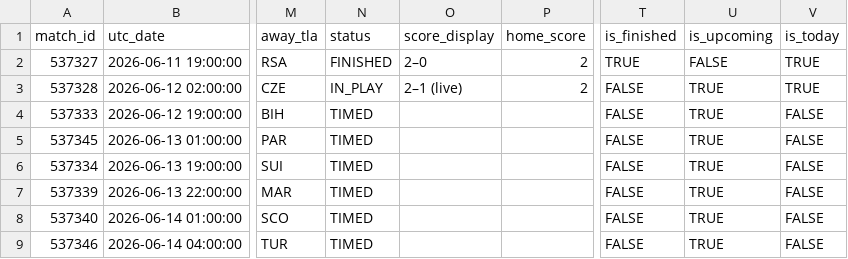
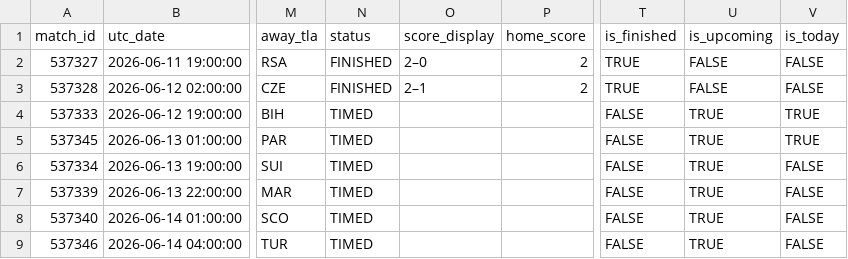
Before and after one commit to smach/worldcup26, a CSV file: data/chat_data.csv, drawn as a sheet; only a part is shown, gaps mark what is left out; the diff names each change by its address in the sheet, - before the commit and + after, or states it on an @@ line.

```diff
--- a/data/chat_data.csv
+++ b/data/chat_data.csv
-V2:V3 (is_today): TRUE
+V2:V3 (is_today): FALSE
-N3 (status): IN_PLAY
+N3 (status): FINISHED
-O3 (score_display): 2–1 (live)
+O3 (score_display): 2–1
-T3 (is_finished): FALSE
+T3 (is_finished): TRUE
-U3 (is_upcoming): TRUE
+U3 (is_upcoming): FALSE
-V4:V5 (is_today): FALSE
+V4:V5 (is_today): TRUE
```
Also changed, not shown: 6 other files.
